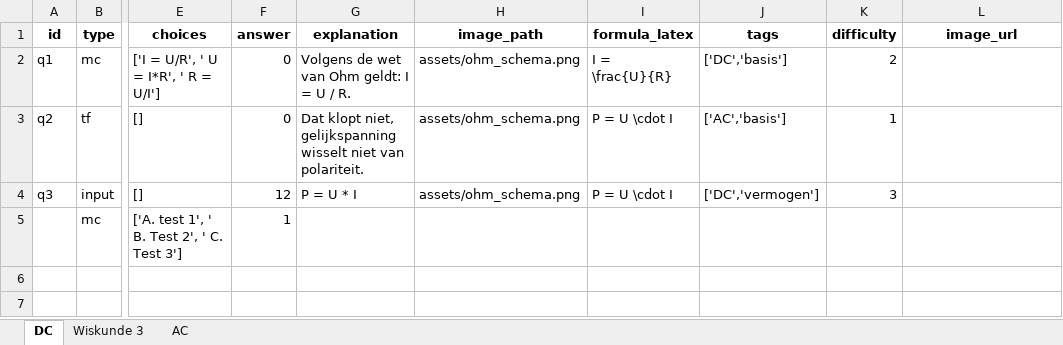
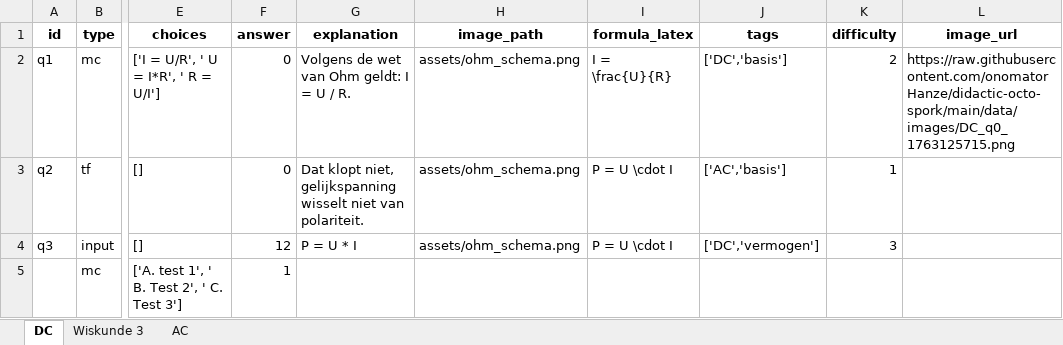
Before and after one commit to onomatorHanze/didactic-octo-spork, an Excel workbook: data/quizvragen.xlsx, sheet DC, drawn as a sheet; only a part is shown, gaps mark what is left out; values as stored, in another font and other column widths than the file's, no borders; the diff names each change by its address in the sheet, - before the commit and + after, or states it on an @@ line.

Commit message:
Update quizvragen via Admin

```diff
--- a/data/quizvragen.xlsx (sheet DC)
+++ b/data/quizvragen.xlsx (sheet DC)
-L2 (image_url): (empty)
+L2 (image_url): https://raw.githubusercontent.com/onomatorHanze/didactic-octo-spork/main/data/images/DC_q0_1763125715.png
```
